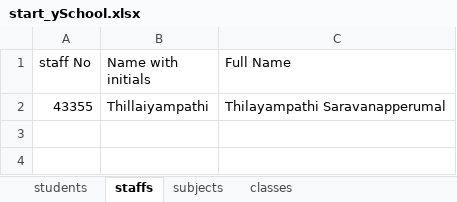
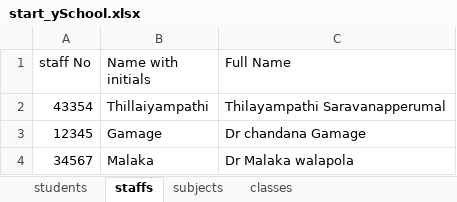
Before and after one commit to Yarl-IT-Hub/ySchool, an Excel workbook: yschool/start_ySchool.xlsx, sheet staffs, drawn as a sheet; values as stored, in another font and other column widths than the file's, no borders; the diff names each change by its address in the sheet, - before the commit and + after, or states it on an @@ line.

```diff
--- a/yschool/start_ySchool.xlsx (sheet staffs)
+++ b/yschool/start_ySchool.xlsx (sheet staffs)
-A2 (staff No): 43355
+A2 (staff No): 43354
+row 3: 12345 | Gamage | Dr chandana Gamage
+row 4: 34567 | Malaka | Dr Malaka walapola
```
Also changed, not shown: sheet classes, sheet subjects, yschool/src/main/webapp/spreadsheet-templates/start_ySchool.xlsx, 57 other files.
